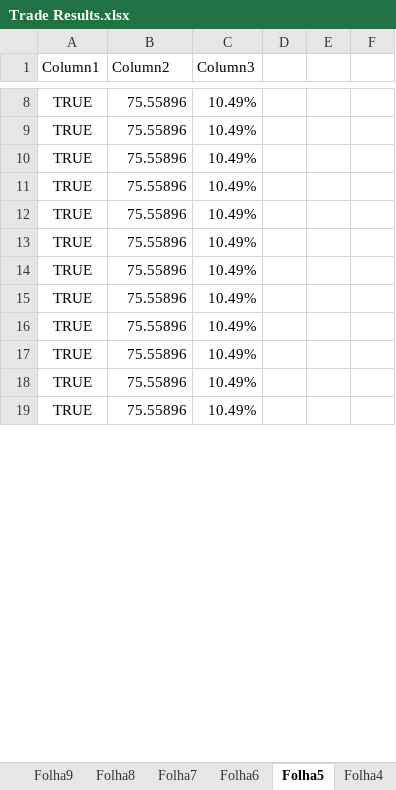
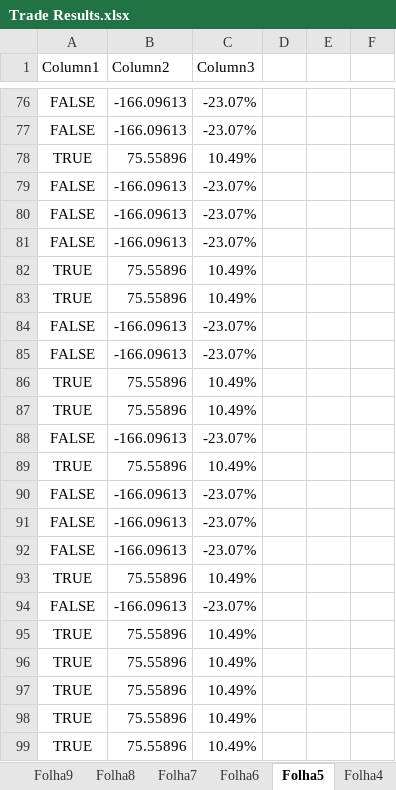
Before and after one commit to goncasmage1/AASMA_Trade, an Excel workbook: Trade Results.xlsx, sheet Folha5, drawn as a sheet; only a part is shown, gaps mark what is left out; the shorter side is filled out with more unchanged rows; values as stored, in another font and other column widths than the file's, no borders; table styles not drawn; the diff covers the shown part only; the diff names each change by its address in the sheet, - before the commit and + after, or states it on an @@ line.

```diff
--- a/Trade Results.xlsx (sheet Folha5)
+++ b/Trade Results.xlsx (sheet Folha5)
+row 76: FALSE | -166.09613 | -23.07%
+row 77: FALSE | -166.09613 | -23.07%
@@ row 50 moved to row 78: TRUE @@
+row 79: FALSE | -166.09613 | -23.07%
+row 80: FALSE | -166.09613 | -23.07%
+row 81: FALSE | -166.09613 | -23.07%
@@ row 51 moved to row 82: TRUE @@
@@ row 52 moved to row 83: TRUE @@
+row 84: FALSE | -166.09613 | -23.07%
+row 85: FALSE | -166.09613 | -23.07%
@@ row 53 moved to row 86: TRUE @@
@@ row 54 moved to row 87: TRUE @@
+row 88: FALSE | -166.09613 | -23.07%
@@ row 55 moved to row 89: TRUE @@
+row 90: FALSE | -166.09613 | -23.07%
+row 91: FALSE | -166.09613 | -23.07%
+row 92: FALSE | -166.09613 | -23.07%
@@ row 56 moved to row 93: TRUE @@
+row 94: FALSE | -166.09613 | -23.07%
```
Also changed, not shown: 68 added rows, 80 removed rows, 43 moved rows and 4 edited cells elsewhere in this sheet, sheet Folha9, sheet Folha11, sheet Folha7, sheet Folha16, sheet Folha8, sheet Folha14, 13 more sheets.
